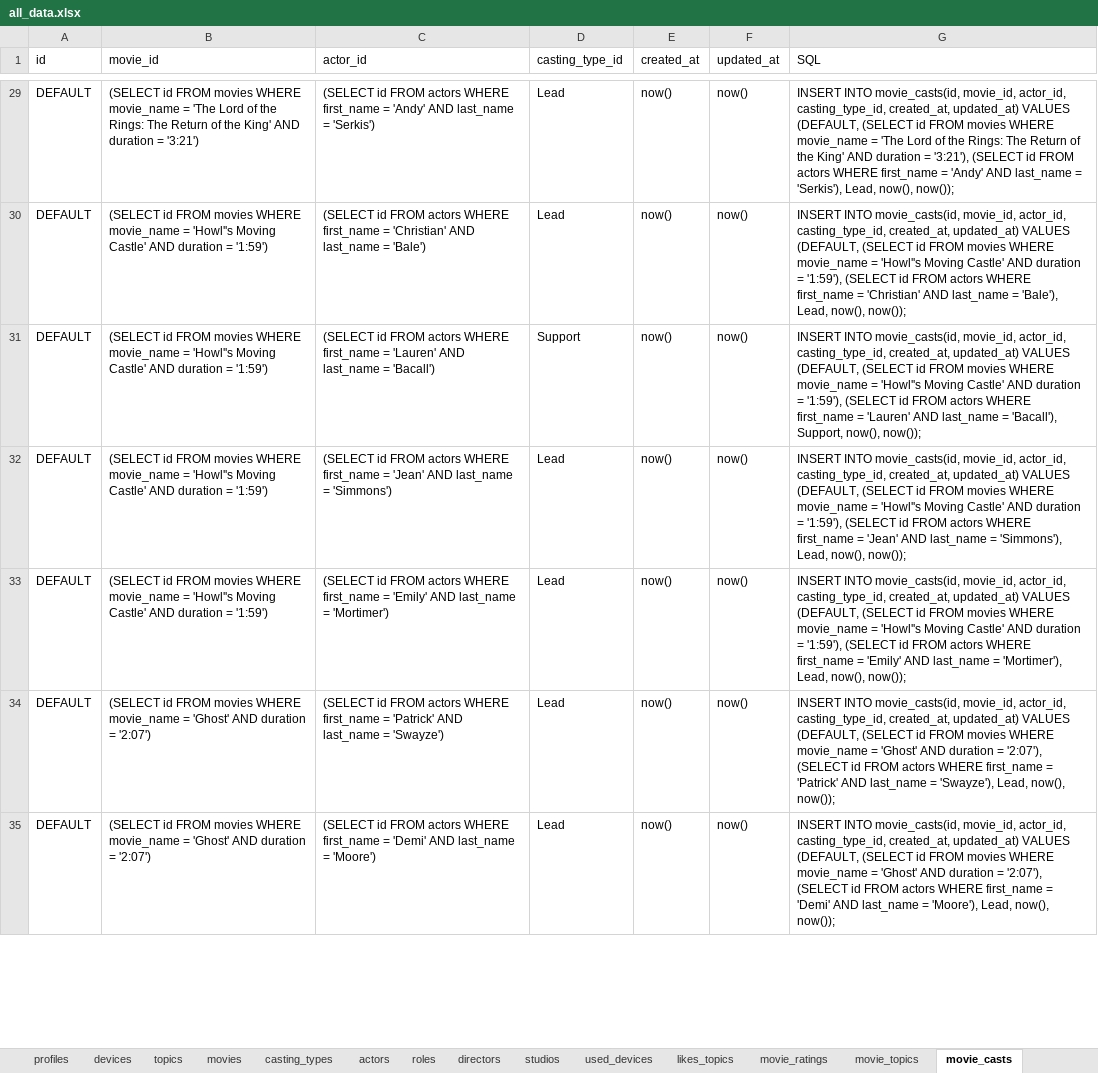
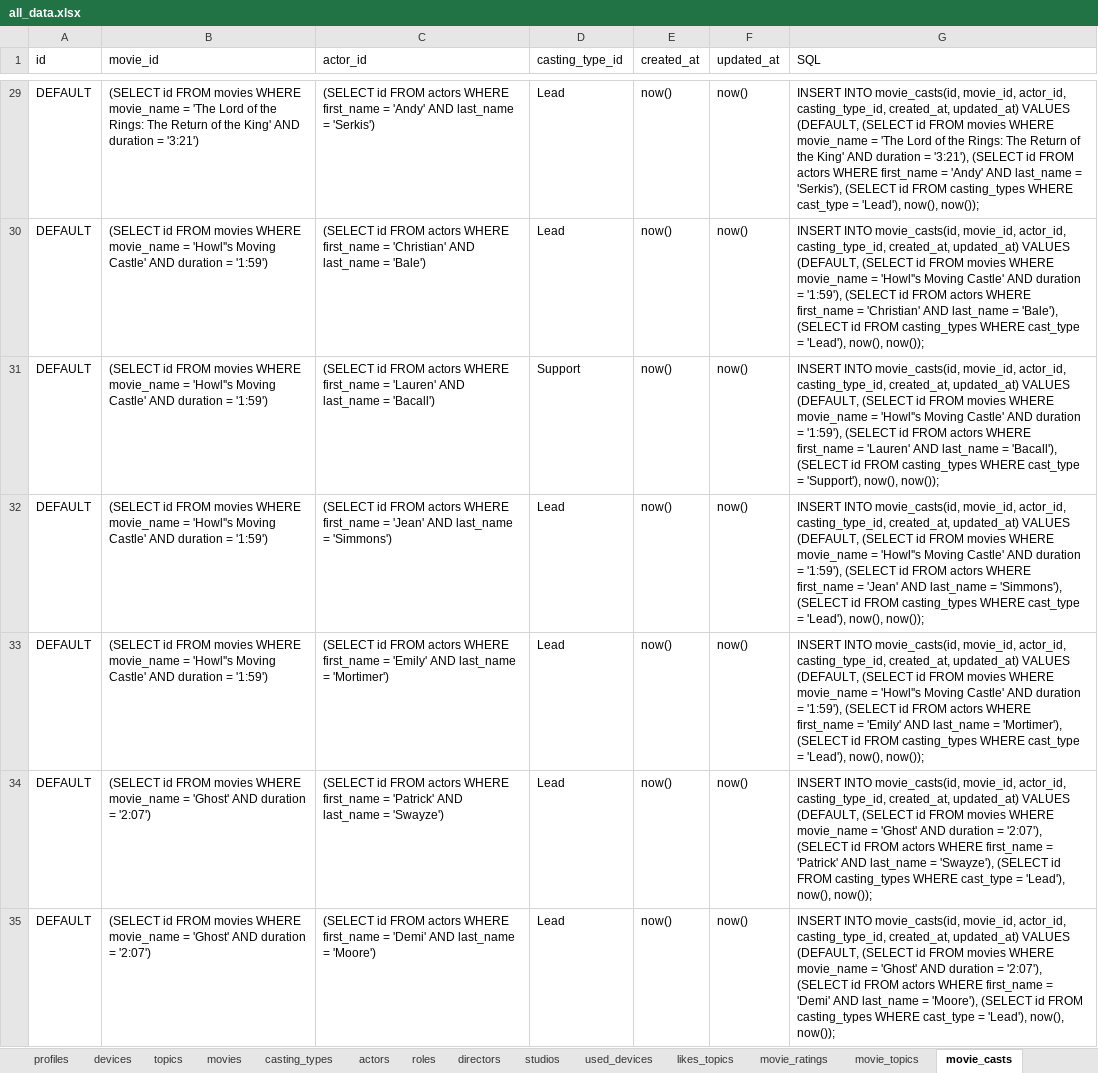
Before and after one commit to CodedFox/Movie_Recommender, an Excel workbook: all_data.xlsx, sheet movie_casts, drawn as a sheet; only a part is shown, gaps mark what is left out; values as stored, in another font and other column widths than the file's, no borders; the diff covers the shown part only; the diff names each change by its address in the sheet, - before the commit and + after, or states it on an @@ line.

Commit message:
Fixed all problems with data.sql
Fully functional and ready to be used!

```diff
--- a/all_data.xlsx (sheet movie_casts)
+++ b/all_data.xlsx (sheet movie_casts)
-G29 (SQL): …= 'Serkis'), Lead, now(), now());
+G29 (SQL): …= 'Serkis'), (SELECT id FROM casting_types WHERE cast_type = 'Lead'), now(), now());
-G30 (SQL): …= 'Bale'), Lead, now(), now());
+G30 (SQL): …= 'Bale'), (SELECT id FROM casting_types WHERE cast_type = 'Lead'), now(), now());
-G31 (SQL): …= 'Bacall'), Support, now(), now());
+G31 (SQL): …= 'Bacall'), (SELECT id FROM casting_types WHERE cast_type = 'Support'), now(), now());
-G32 (SQL): …= 'Simmons'), Lead, now(), now());
+G32 (SQL): …= 'Simmons'), (SELECT id FROM casting_types WHERE cast_type = 'Lead'), now(), now());
-G33 (SQL): …= 'Mortimer'), Lead, now(), now());
+G33 (SQL): …= 'Mortimer'), (SELECT id FROM casting_types WHERE cast_type = 'Lead'), now(), now());
-G34 (SQL): …= 'Swayze'), Lead, now(), now());
+G34 (SQL): …= 'Swayze'), (SELECT id FROM casting_types WHERE cast_type = 'Lead'), now(), now());
-G35 (SQL): …= 'Moore'), Lead, now(), now());
+G35 (SQL): …= 'Moore'), (SELECT id FROM casting_types WHERE cast_type = 'Lead'), now(), now());
```
Also changed, not shown: 136 edited cells elsewhere in this sheet, sheet roles, sheet actor_roles, sheet movie_roles, 1 other file.
